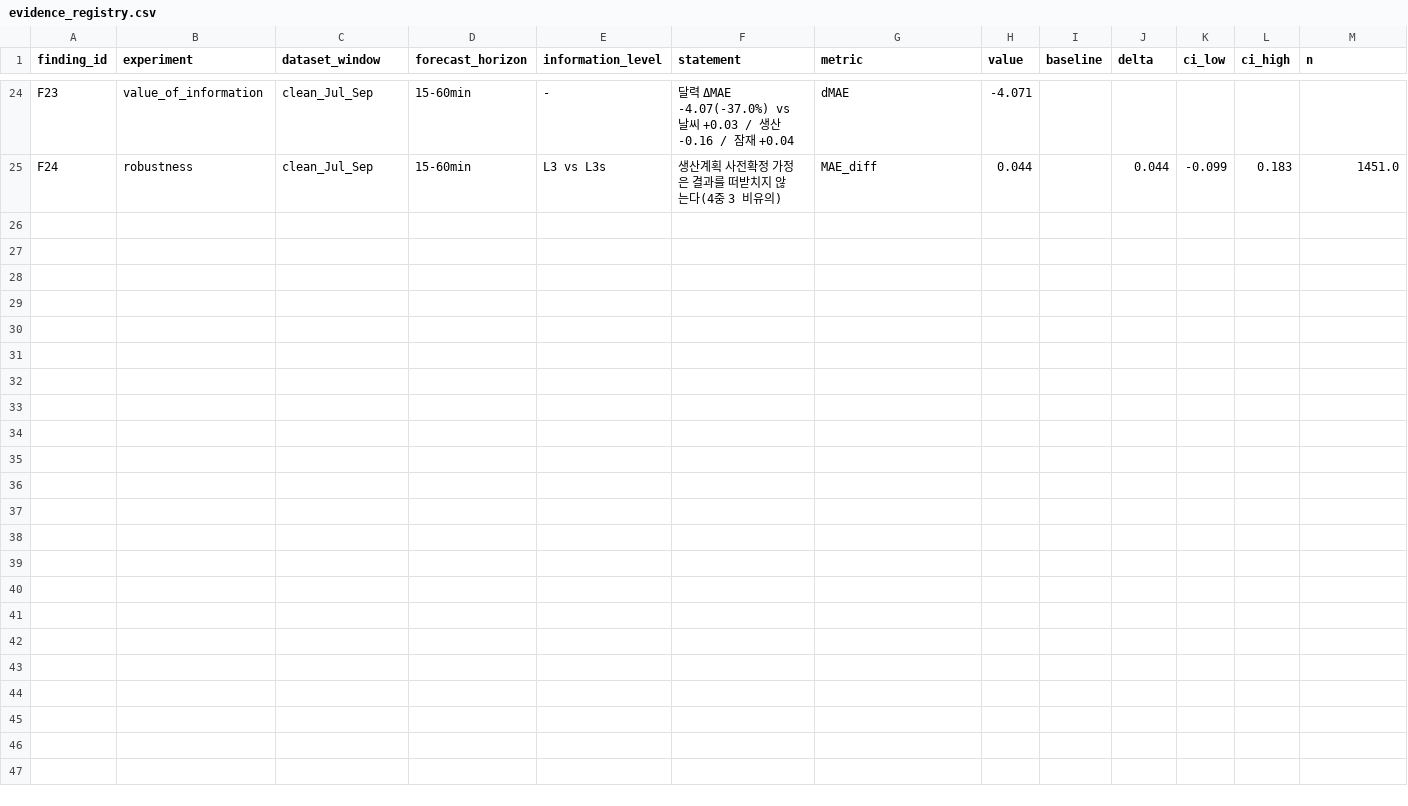
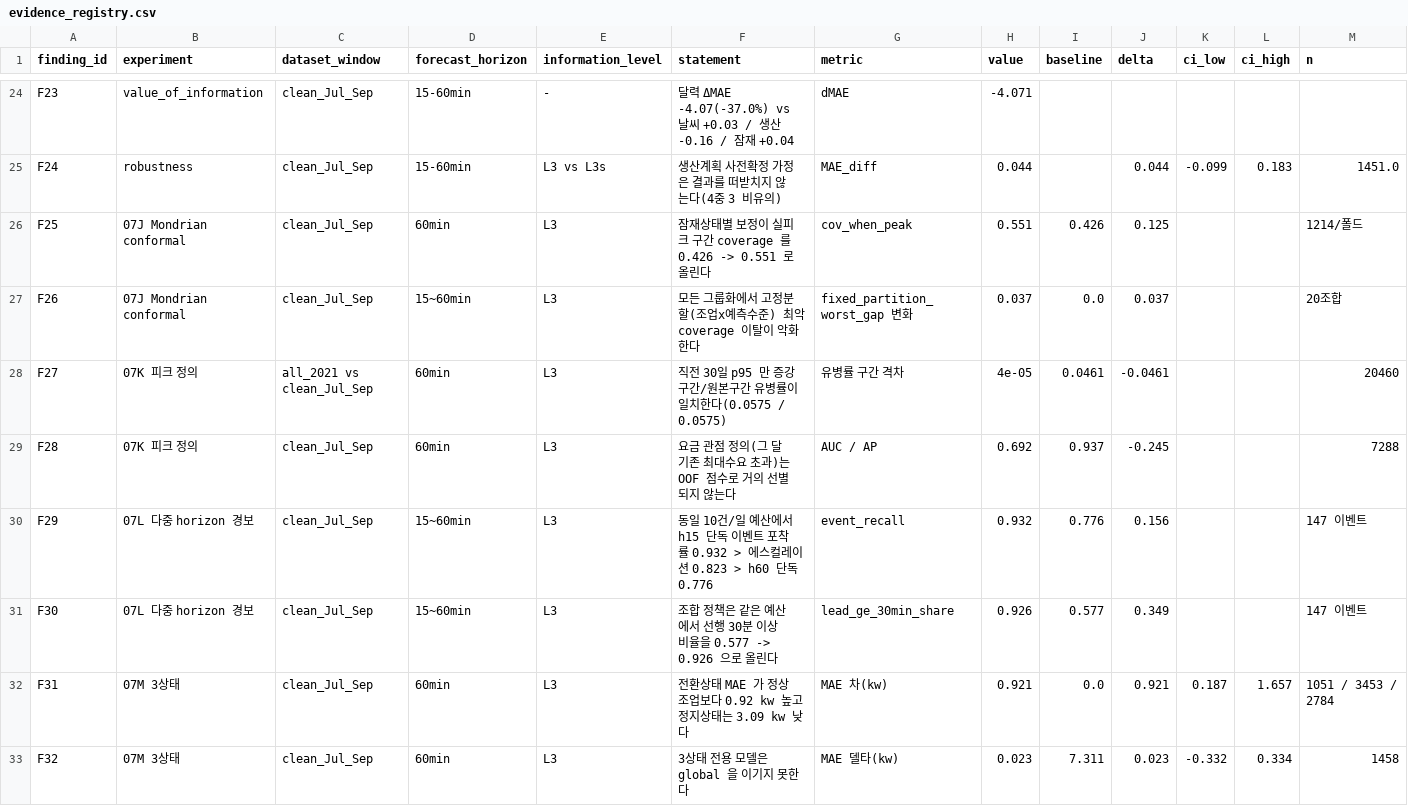
Before and after one commit to seokchu/2026_-, a CSV file: analysis/state/evidence_registry.csv, drawn as a sheet; only a part is shown, gaps mark what is left out; rows hold the shown columns only; the diff names each change by its address in the sheet, - before the commit and + after, or states it on an @@ line.

```diff
--- a/analysis/state/evidence_registry.csv
+++ b/analysis/state/evidence_registry.csv
+row 26: F25 | 07J Mondrian conformal | clean_Jul_Sep | 60min | L3 | 잠재상태별 보정이 실피크 구간 coverage 를 0.426 -> 0.551 로 올린다 | cov_when_peak | 0.551 | 0.426 | 0.125 |  |  | 1214/폴드
+row 27: F26 | 07J Mondrian conformal | clean_Jul_Sep | 15~60min | L3 | 모든 그룹화에서 고정분할(조업x예측수준) 최악 coverage 이탈이 악화한다 | fixed_partition_worst_gap 변화 | 0.037 | 0.0 | 0.037 |  |  | 20조합
+row 28: F27 | 07K 피크 정의 | all_2021 vs clean_Jul_Sep | 60min | L3 | 직전 30일 p95 만 증강구간/원본구간 유병률이 일치한다(0.0575 / 0.0575) | 유병률 구간 격차 | 4e-05 | 0.0461 | -0.0461 |  |  | 20460
+row 29: F28 | 07K 피크 정의 | clean_Jul_Sep | 60min | L3 | 요금 관점 정의(그 달 기존 최대수요 초과)는 OOF 점수로 거의 선별되지 않는다 | AUC / AP | 0.692 | 0.937 | -0.245 |  |  | 7288
+row 30: F29 | 07L 다중 horizon 경보 | clean_Jul_Sep | 15~60min | L3 | 동일 10건/일 예산에서 h15 단독 이벤트 포착률 0.932 > 에스컬레이션 0.823 > h60 단독 0.776 | event_recall | 0.932 | 0.776 | 0.156 |  |  | 147 이벤트
+row 31: F30 | 07L 다중 horizon 경보 | clean_Jul_Sep | 15~60min | L3 | 조합 정책은 같은 예산에서 선행 30분 이상 비율을 0.577 -> 0.926 으로 올린다 | lead_ge_30min_share | 0.926 | 0.577 | 0.349 |  |  | 147 이벤트
+row 32: F31 | 07M 3상태 | clean_Jul_Sep | 60min | L3 | 전환상태 MAE 가 정상조업보다 0.92 kw 높고 정지상태는 3.09 kw 낮다 | MAE 차(kw) | 0.921 | 0.0 | 0.921 | 0.187 | 1.657 | 1051 / 3453 / 2784
+row 33: F32 | 07M 3상태 | clean_Jul_Sep | 60min | L3 | 3상태 전용 모델은 global 을 이기지 못한다 | MAE 델타(kw) | 0.023 | 7.311 | 0.023 | -0.332 | 0.334 | 1458
```
Also changed, not shown: analysis/state/hypothesis_ledger.csv, 29 other files.
